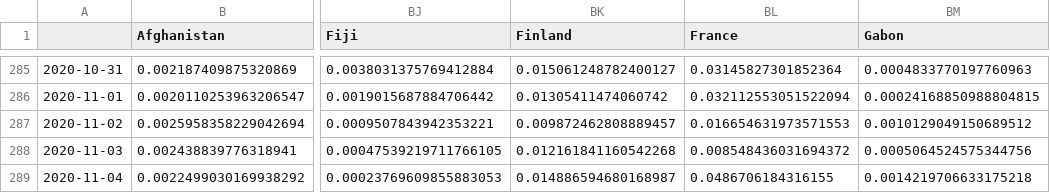
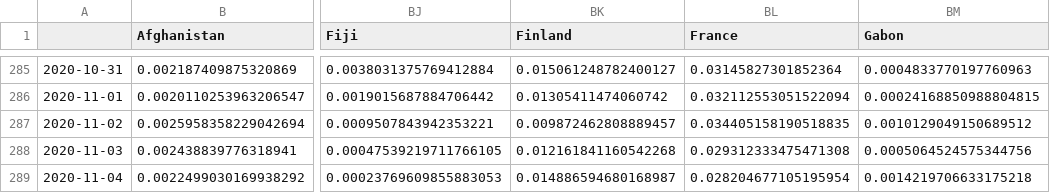
Before and after one commit to BrianLDev/Covid19_Analytics, a CSV file: Datasets/JH/jh_hist_countries_cases_pct_ewma.csv, drawn as a sheet; only a part is shown, gaps mark what is left out; the diff names each change by its address in the sheet, - before the commit and + after, or states it on an @@ line.

```diff
--- a/Datasets/JH/jh_hist_countries_cases_pct_ewma.csv
+++ b/Datasets/JH/jh_hist_countries_cases_pct_ewma.csv
-BL287 (France): 0.016654631973571553
+BL287 (France): 0.034405158190518835
-BL288 (France): 0.008548436031694372
+BL288 (France): 0.029312333475471308
-BL289 (France): 0.0486706184316155
+BL289 (France): 0.028204677105195954
```
Also changed, not shown: Datasets/CT/orig/ct_live_usstates_orig.csv, Datasets/JH/jh_hist_countries_cases.csv, 7 other files.
